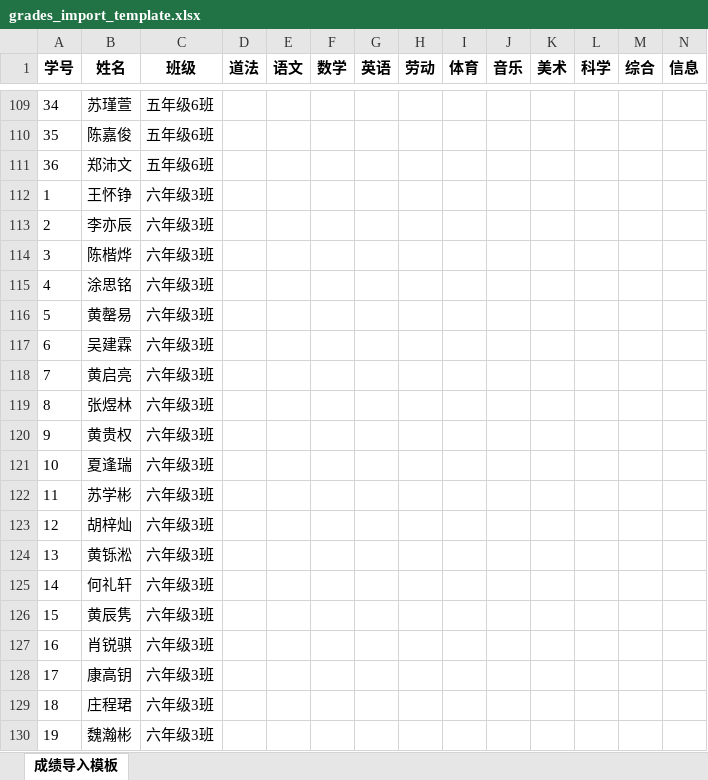
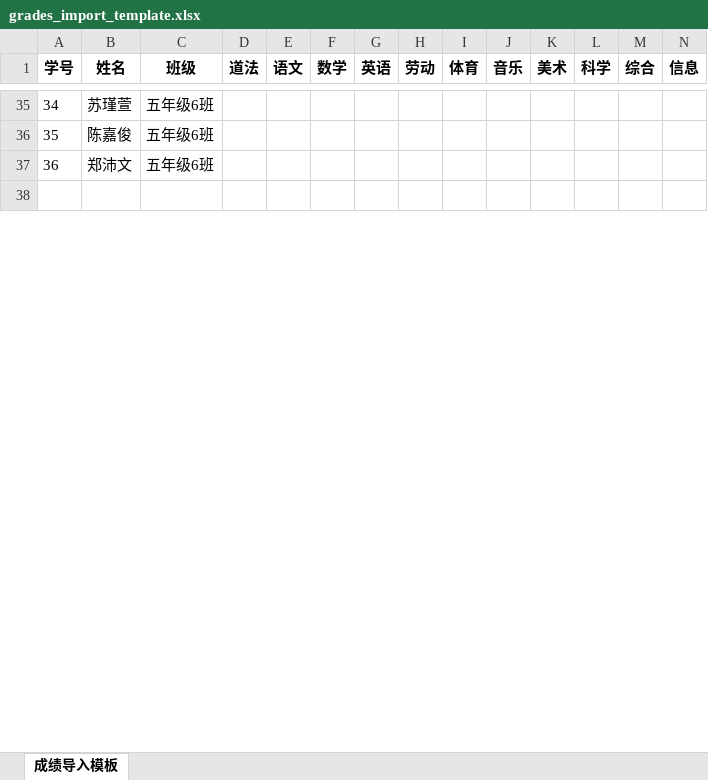
Before and after one commit to ysxx86/ClassMaster3.0, an Excel workbook: templates/grades_import_template.xlsx, sheet 成绩导入模板, drawn as a sheet; only a part is shown, gaps mark what is left out; the shorter side is filled out with more unchanged rows; values as stored, in another font and other column widths than the file's, no borders; rows hold the shown columns only; the diff covers the shown part only; the diff names each change by its address in the sheet, - before the commit and + after, or states it on an @@ line.

```diff
--- a/templates/grades_import_template.xlsx (sheet 成绩导入模板)
+++ b/templates/grades_import_template.xlsx (sheet 成绩导入模板)
-row 112: 1 | 王怀铮 | 六年级3班
-row 113: 2 | 李亦辰 | 六年级3班
-row 114: 3 | 陈楷烨 | 六年级3班
-row 115: 4 | 涂思铭 | 六年级3班
-row 116: 5 | 黄罄易 | 六年级3班
-row 117: 6 | 吴建霖 | 六年级3班
-row 118: 7 | 黄启亮 | 六年级3班
-row 119: 8 | 张煜林 | 六年级3班
-row 120: 9 | 黄贵权 | 六年级3班
-row 121: 10 | 夏逢瑞 | 六年级3班
-row 122: 11 | 苏学彬 | 六年级3班
-row 123: 12 | 胡梓灿 | 六年级3班
-row 124: 13 | 黄铄淞 | 六年级3班
-row 125: 14 | 何礼轩 | 六年级3班
-row 126: 15 | 黄辰隽 | 六年级3班
-row 127: 16 | 肖锐骐 | 六年级3班
-row 128: 17 | 康高钥 | 六年级3班
-row 129: 18 | 庄程珺 | 六年级3班
-row 130: 19 | 魏瀚彬 | 六年级3班
```
Also changed, not shown: 99 removed rows elsewhere in this sheet, templates/student_template.xlsx, 4 other files.
